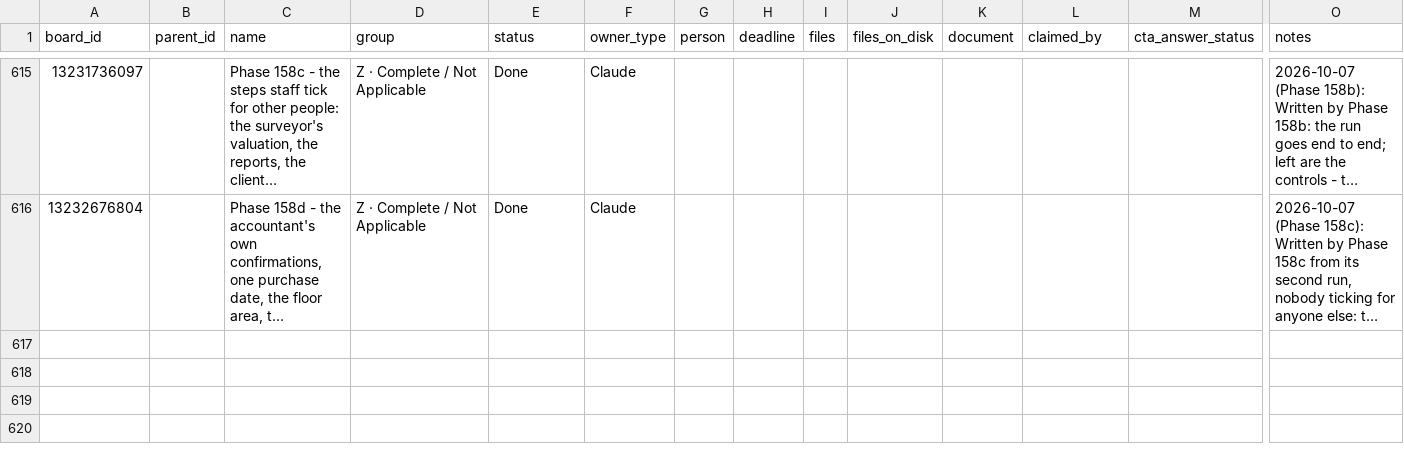
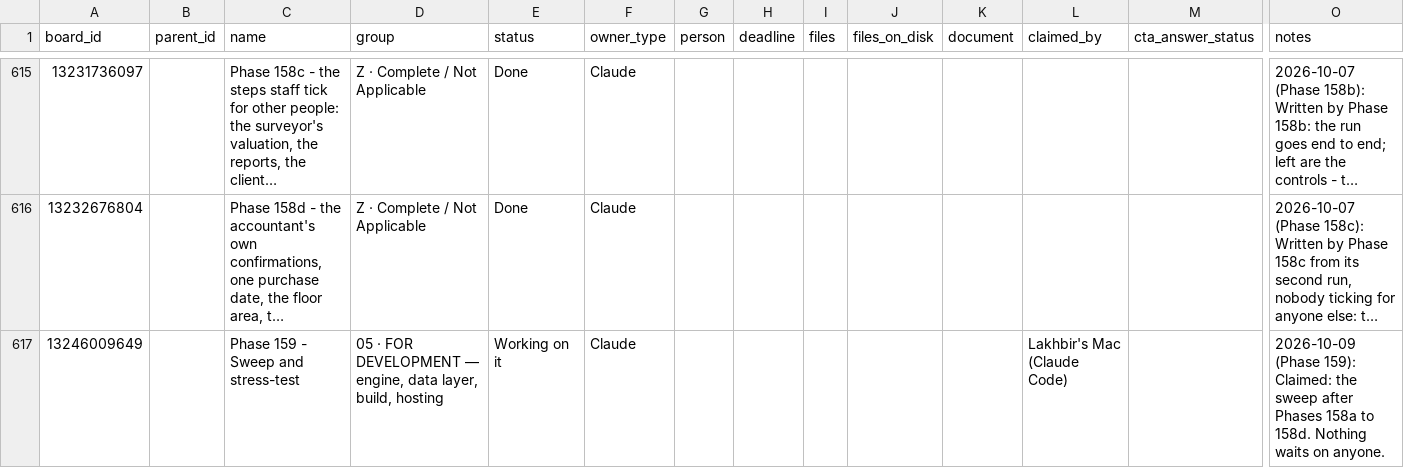
Before and after one commit to ldhillonaqlios/caprebate, a CSV file: Caprebate/00-START-HERE/hub/TRACKER.csv, drawn as a sheet; only a part is shown, gaps mark what is left out; long unchanged cells end in …; rows hold the shown columns only; the diff names each change by its address in the sheet, - before the commit and + after, or states it on an @@ line.

```diff
--- a/Caprebate/00-START-HERE/hub/TRACKER.csv
+++ b/Caprebate/00-START-HERE/hub/TRACKER.csv
+row 617: 13246009649 |  | Phase 159 - Sweep and stress-test | 05 · FOR DEVELOPMENT — engine, data layer, build, hosting | Working on it | Claude |  |  |  |  |  | Lakhbir's Mac (Claude Code) |  | 2026-10-09 (Phase 159): Claimed: the sweep after Phases 158a to 158d. Nothing waits on anyone.
```
Also changed, not shown: 2 other files.
